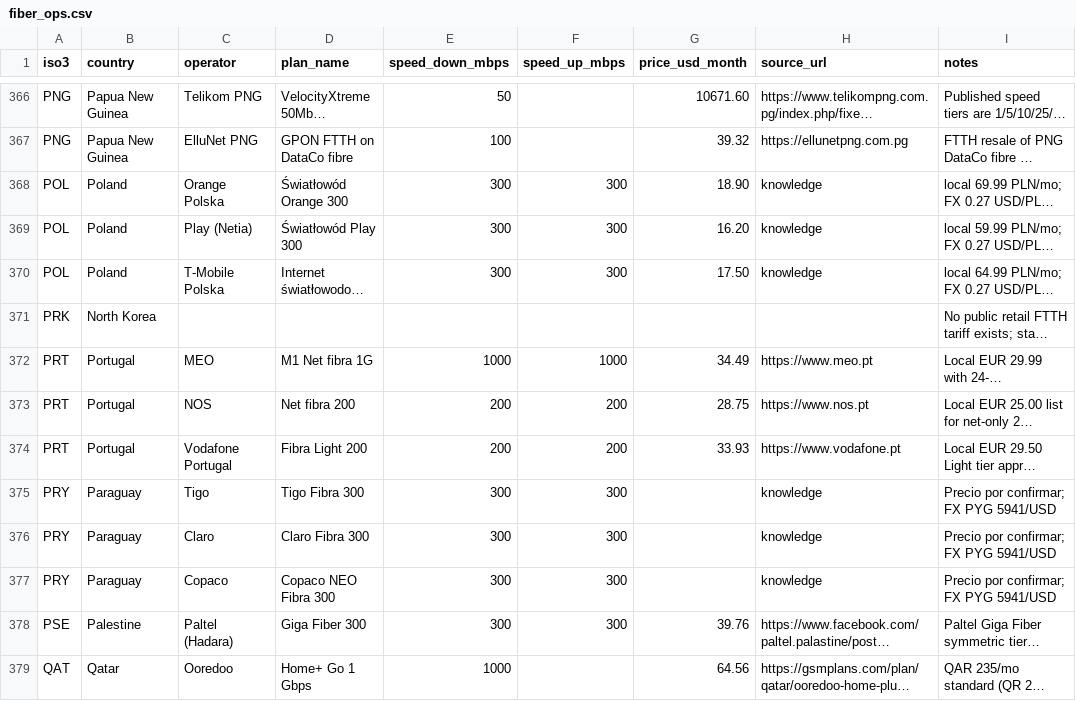
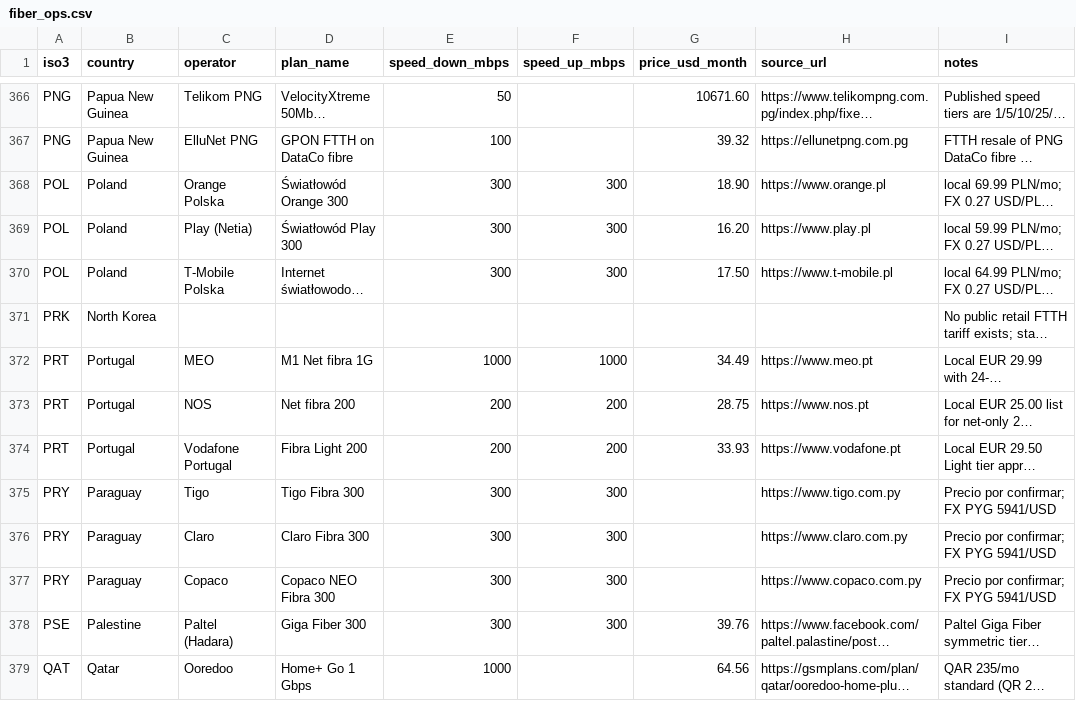
Before and after one commit to 24bit192kHz/internet-scam-study, a CSV file: docs/data/fiber_ops.csv, drawn as a sheet; only a part is shown, gaps mark what is left out; long unchanged cells end in …; the diff covers the shown part only; the diff names each change by its address in the sheet, - before the commit and + after, or states it on an @@ line.

Commit message:
Source-fill complete + GNQ dupe removed: 963 citations

```diff
--- a/docs/data/fiber_ops.csv
+++ b/docs/data/fiber_ops.csv
-H368 (source_url): knowledge
+H368 (source_url): https://www.orange.pl
-H369 (source_url): knowledge
+H369 (source_url): https://www.play.pl
-H370 (source_url): knowledge
+H370 (source_url): https://www.t-mobile.pl
-H375 (source_url): knowledge
+H375 (source_url): https://www.tigo.com.py
-H376 (source_url): knowledge
+H376 (source_url): https://www.claro.com.py
-H377 (source_url): knowledge
+H377 (source_url): https://www.copaco.com.py
```
Also changed, not shown: 89 edited cells elsewhere in this file, docs/data/mobile_ops.csv, 5 other files.
